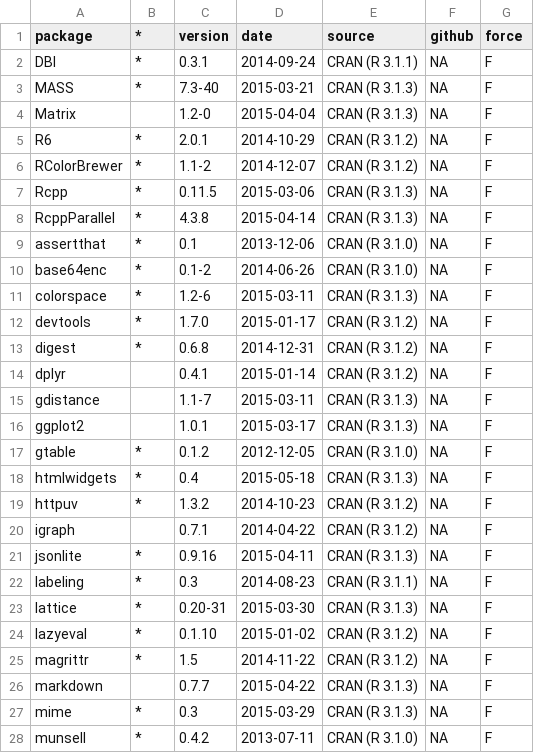
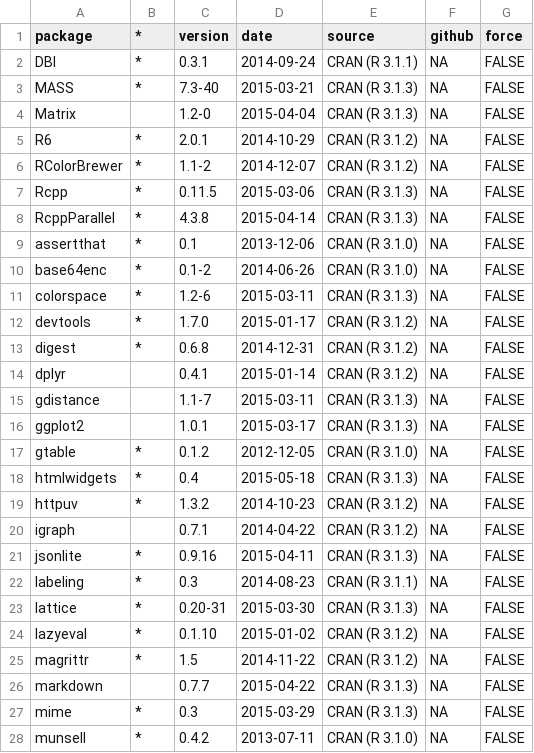
Before and after one commit to bbest/routing, a CSV file: prep/R_packages.csv, drawn as a sheet; only a part is shown; the diff covers the shown part only.

```diff
--- a/prep/R_packages.csv
+++ b/prep/R_packages.csv
@@ -2,27 +2,27 @@ package,*,version,date,source,github,force
-DBI,*,0.3.1,2014-09-24,CRAN (R 3.1.1),NA,F
-MASS,*,7.3-40,2015-03-21,CRAN (R 3.1.3),NA,F
-Matrix,,1.2-0,2015-04-04,CRAN (R 3.1.3),NA,F
-R6,*,2.0.1,2014-10-29,CRAN (R 3.1.2),NA,F
-RColorBrewer,*,1.1-2,2014-12-07,CRAN (R 3.1.2),NA,F
-Rcpp,*,0.11.5,2015-03-06,CRAN (R 3.1.3),NA,F
-RcppParallel,*,4.3.8,2015-04-14,CRAN (R 3.1.3),NA,F
-assertthat,*,0.1,2013-12-06,CRAN (R 3.1.0),NA,F
-base64enc,*,0.1-2,2014-06-26,CRAN (R 3.1.0),NA,F
-colorspace,*,1.2-6,2015-03-11,CRAN (R 3.1.3),NA,F
-devtools,*,1.7.0,2015-01-17,CRAN (R 3.1.2),NA,F
-digest,*,0.6.8,2014-12-31,CRAN (R 3.1.2),NA,F
-dplyr,,0.4.1,2015-01-14,CRAN (R 3.1.2),NA,F
-gdistance,,1.1-7,2015-03-11,CRAN (R 3.1.3),NA,F
-ggplot2,,1.0.1,2015-03-17,CRAN (R 3.1.3),NA,F
-gtable,*,0.1.2,2012-12-05,CRAN (R 3.1.0),NA,F
-htmlwidgets,*,0.4,2015-05-18,CRAN (R 3.1.3),NA,F
-httpuv,*,1.3.2,2014-10-23,CRAN (R 3.1.2),NA,F
-igraph,,0.7.1,2014-04-22,CRAN (R 3.1.2),NA,F
-jsonlite,*,0.9.16,2015-04-11,CRAN (R 3.1.3),NA,F
-labeling,*,0.3,2014-08-23,CRAN (R 3.1.1),NA,F
-lattice,*,0.20-31,2015-03-30,CRAN (R 3.1.3),NA,F
-lazyeval,*,0.1.10,2015-01-02,CRAN (R 3.1.2),NA,F
-magrittr,*,1.5,2014-11-22,CRAN (R 3.1.2),NA,F
-markdown,,0.7.7,2015-04-22,CRAN (R 3.1.3),NA,F
-mime,*,0.3,2015-03-29,CRAN (R 3.1.3),NA,F
-munsell,*,0.4.2,2013-07-11,CRAN (R 3.1.0),NA,F
+"DBI","*","0.3.1","2014-09-24","CRAN (R 3.1.1)",NA,FALSE
+"MASS","*","7.3-40","2015-03-21","CRAN (R 3.1.3)",NA,FALSE
+"Matrix","","1.2-0","2015-04-04","CRAN (R 3.1.3)",NA,FALSE
+"R6","*","2.0.1","2014-10-29","CRAN (R 3.1.2)",NA,FALSE
+"RColorBrewer","*","1.1-2","2014-12-07","CRAN (R 3.1.2)",NA,FALSE
+"Rcpp","*","0.11.5","2015-03-06","CRAN (R 3.1.3)",NA,FALSE
+"RcppParallel","*","4.3.8","2015-04-14","CRAN (R 3.1.3)",NA,FALSE
+"assertthat","*","0.1","2013-12-06","CRAN (R 3.1.0)",NA,FALSE
+"base64enc","*","0.1-2","2014-06-26","CRAN (R 3.1.0)",NA,FALSE
+"colorspace","*","1.2-6","2015-03-11","CRAN (R 3.1.3)",NA,FALSE
+"devtools","*","1.7.0","2015-01-17","CRAN (R 3.1.2)",NA,FALSE
+"digest","*","0.6.8","2014-12-31","CRAN (R 3.1.2)",NA,FALSE
+"dplyr","","0.4.1","2015-01-14","CRAN (R 3.1.2)",NA,FALSE
+"gdistance","","1.1-7","2015-03-11","CRAN (R 3.1.3)",NA,FALSE
+"ggplot2","","1.0.1","2015-03-17","CRAN (R 3.1.3)",NA,FALSE
+"gtable","*","0.1.2","2012-12-05","CRAN (R 3.1.0)",NA,FALSE
+"htmlwidgets","*","0.4","2015-05-18","CRAN (R 3.1.3)",NA,FALSE
+"httpuv","*","1.3.2","2014-10-23","CRAN (R 3.1.2)",NA,FALSE
+"igraph","","0.7.1","2014-04-22","CRAN (R 3.1.2)",NA,FALSE
+"jsonlite","*","0.9.16","2015-04-11","CRAN (R 3.1.3)",NA,FALSE
+"labeling","*","0.3","2014-08-23","CRAN (R 3.1.1)",NA,FALSE
+"lattice","*","0.20-31","2015-03-30","CRAN (R 3.1.3)",NA,FALSE
+"lazyeval","*","0.1.10","2015-01-02","CRAN (R 3.1.2)",NA,FALSE
+"magrittr","*","1.5","2014-11-22","CRAN (R 3.1.2)",NA,FALSE
+"markdown","","0.7.7","2015-04-22","CRAN (R 3.1.3)",NA,FALSE
+"mime","*","0.3","2015-03-29","CRAN (R 3.1.3)",NA,FALSE
+"munsell","*","0.4.2","2013-07-11","CRAN (R 3.1.0)",NA,FALSE
```
Also changed, not shown: 2 added rows, 2 removed rows and 19 edited cells elsewhere in this file, 1 other file.
